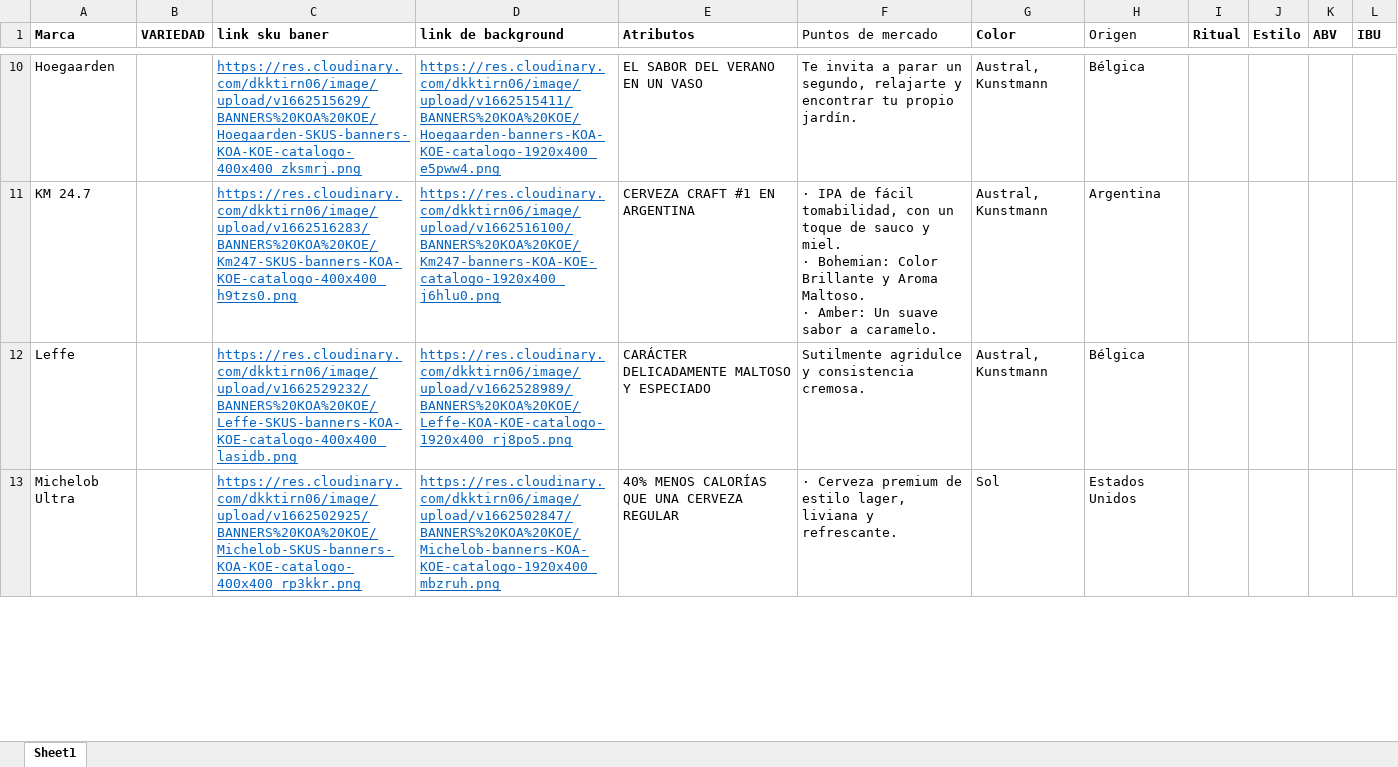
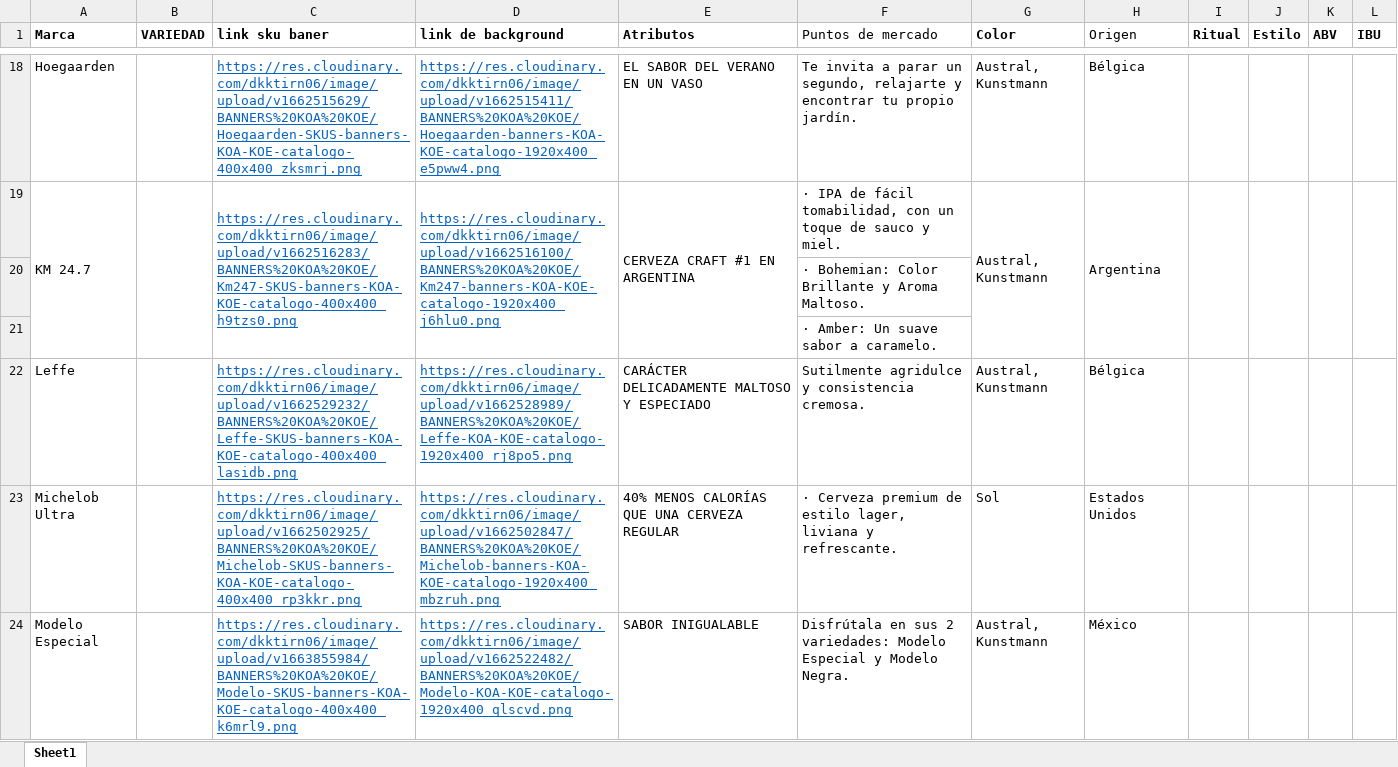
Before and after one commit to EdwinMesaVMLYR/trade, an Excel workbook: src/xlsx/koe/BANNERS-MARCAS-KOA-KOE.xlsx, sheet Sheet1, drawn as a sheet; only a part is shown, gaps mark what is left out; values as stored, in another font and other column widths than the file's, no borders; addresses are those after the commit; ↵ is a line break in a cell; the diff covers the shown part only; the diff names each change by its address in the sheet, - before the commit and + after, or states it on an @@ line.

```diff
--- a/src/xlsx/koe/BANNERS-MARCAS-KOA-KOE.xlsx (sheet Sheet1)
+++ b/src/xlsx/koe/BANNERS-MARCAS-KOA-KOE.xlsx (sheet Sheet1)
+A19:A21 merged
+B19:B21 merged
+C19:C21 merged
+D19:D21 merged
+E19:E21 merged
-F19 (Puntos de mercado): …y miel. ↵ · Bohemian: Color Brillante y Aroma Maltoso. ↵ · Amber: Un suave sabor a caramelo.
+F19 (Puntos de mercado): …y miel.
+G19:G21 merged
+H19:H21 merged
+I19:I21 merged
+J19:J21 merged
+K19:K21 merged
+L19:L21 merged
+row 20:  |  |  |  |  | · Bohemian: Color Brillante y Aroma Maltoso.
+row 21:  |  |  |  |  | · Amber: Un suave sabor a caramelo.
+row 24: Modelo Especial |  | https://res.cloudinary.com/dkktirn06/image/upload/v1663855984/BANNERS%20KOA%20KOE/Modelo-SKUS-banners-KOA-KOE-catalogo-400x400_k6mrl9.png | https://res.cloudinary.com/dkktirn06/image/upload/v1662522482/BANNERS%20KOA%20KOE/Modelo-KOA-KOE-catalogo-1920x400_qlscvd.png | SABOR INIGUALABLE | Disfrútala en sus 2 variedades: Modelo Especial y Modelo Negra. | Austral, Kunstmann | México
```
Also changed, not shown: 13 added rows, 9 edited cells and merged cells elsewhere in this sheet, public/xlsx/koe/BANNERS-MARCAS-KOA-KOE.xlsx, 3 other files.
